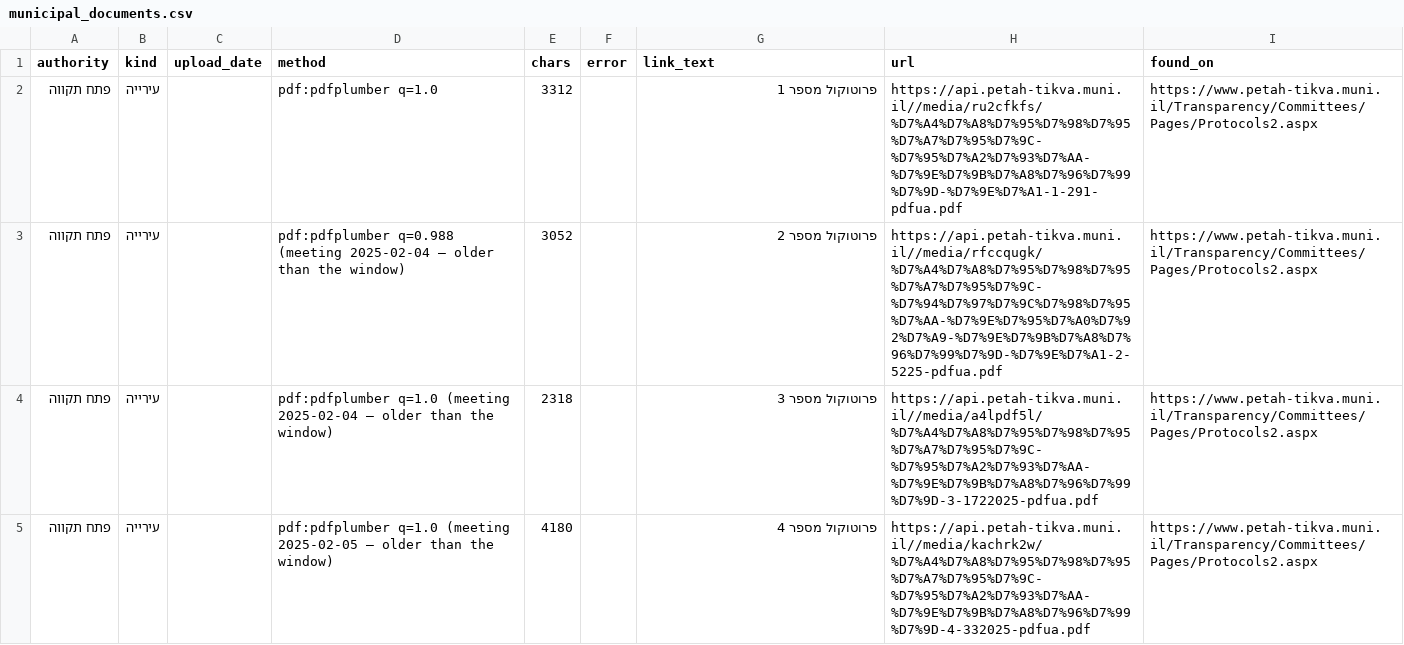
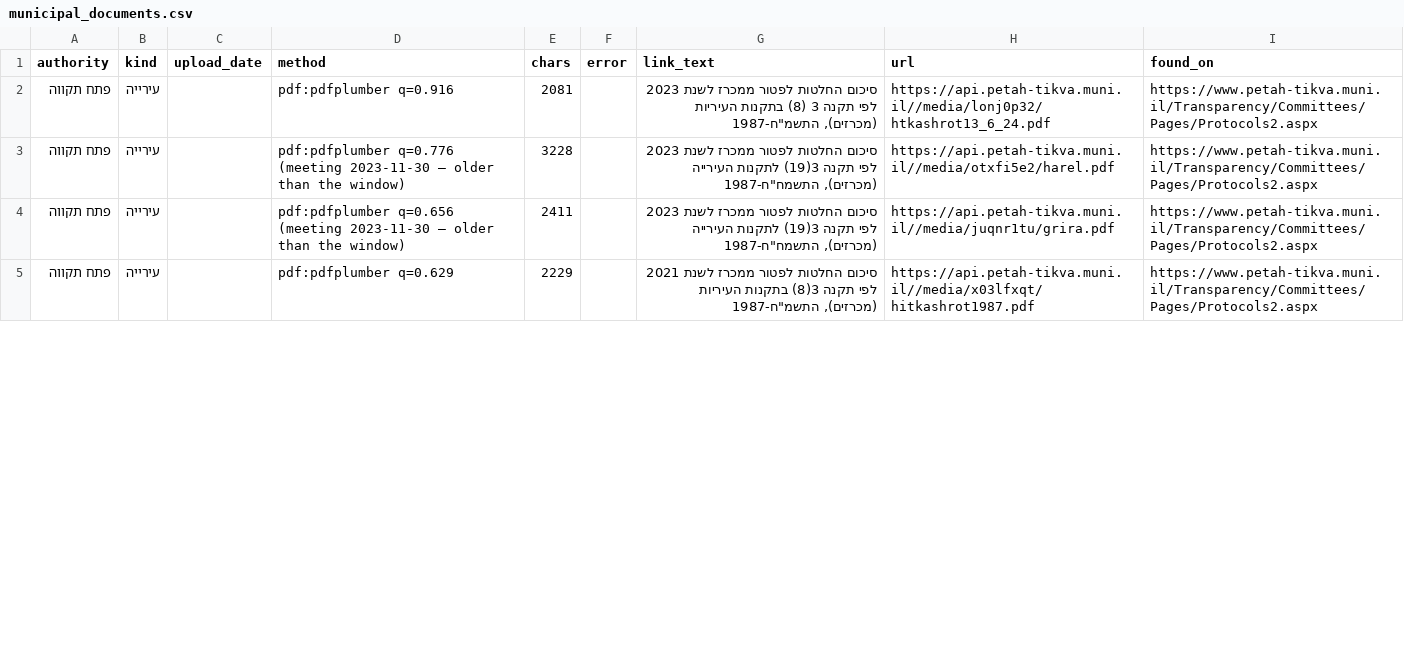
Before and after one commit to AvivRosario/rosario-feeds-data, a CSV file: data/latest/municipal_documents.csv, drawn as a sheet; only a part is shown; the diff covers the shown part only.

```diff
--- a/data/latest/municipal_documents.csv
+++ b/data/latest/municipal_documents.csv
@@ -1,5 +1,5 @@
 authority,kind,upload_date,method,chars,error,link_text,url,found_on
-פתח תקווה,עירייה,,pdf:pdfplumber q=1.0,3312,,פרוטוקול מספר 1,https://api.petah-tikva.muni.il//media/ru2cfkfs/%D7%A4%D7%A8%D7%95%D7%98%D7%95%D7%A7%D7%95%D7%9C-%D7%95%D7%A2%D7%93%D7%AA-%D7%9E%D7%9B%D7%A8%D7%96%D7%99%D7%9D-%D7%9E%D7%A1-1-291-pdfua.pdf,https://www.petah-tikva.muni.il/Transparency/Committees/Pages/Protocols2.aspx
-פתח תקווה,עירייה,,pdf:pdfplumber q=0.988 (meeting 2025-02-04 – older than the window),3052,,פרוטוקול מספר 2,https://api.petah-tikva.muni.il//media/rfccqugk/%D7%A4%D7%A8%D7%95%D7%98%D7%95%D7%A7%D7%95%D7%9C-%D7%94%D7%97%D7%9C%D7%98%D7%95%D7%AA-%D7%9E%D7%95%D7%A0%D7%92%D7%A9-%D7%9E%D7%9B%D7%A8%D7%96%D7%99%D7%9D-%D7%9E%D7%A1-2-5225-pdfua.pdf,https://www.petah-tikva.muni.il/Transparency/Committees/Pages/Protocols2.aspx
-פתח תקווה,עירייה,,pdf:pdfplumber q=1.0 (meeting 2025-02-04 – older than the window),2318,,פרוטוקול מספר 3,https://api.petah-tikva.muni.il//media/a4lpdf5l/%D7%A4%D7%A8%D7%95%D7%98%D7%95%D7%A7%D7%95%D7%9C-%D7%95%D7%A2%D7%93%D7%AA-%D7%9E%D7%9B%D7%A8%D7%96%D7%99%D7%9D-3-1722025-pdfua.pdf,https://www.petah-tikva.muni.il/Transparency/Committees/Pages/Protocols2.aspx
-פתח תקווה,עירייה,,pdf:pdfplumber q=1.0 (meeting 2025-02-05 – older than the window),4180,,פרוטוקול מספר 4,https://api.petah-tikva.muni.il//media/kachrk2w/%D7%A4%D7%A8%D7%95%D7%98%D7%95%D7%A7%D7%95%D7%9C-%D7%95%D7%A2%D7%93%D7%AA-%D7%9E%D7%9B%D7%A8%D7%96%D7%99%D7%9D-4-332025-pdfua.pdf,https://www.petah-tikva.muni.il/Transparency/Committees/Pages/Protocols2.aspx
+פתח תקווה,עירייה,,pdf:pdfplumber q=0.916,2081,,"סיכום החלטות לפטור ממכרז לשנת 2023 לפי תקנה 3 (8) בתקנות העיריות (מכרזים), התשמ""ח-1987",https://api.petah-tikva.muni.il//media/lonj0p32/htkashrot13_6_24.pdf,https://www.petah-tikva.muni.il/Transparency/Committees/Pages/Protocols2.aspx
+פתח תקווה,עירייה,,pdf:pdfplumber q=0.776 (meeting 2023-11-30 – older than the window),3228,,"סיכום החלטות לפטור ממכרז לשנת 2023 לפי תקנה 3(19) לתקנות העירייה (מכרזים), התשמח""ח-1987",https://api.petah-tikva.muni.il//media/otxfi5e2/harel.pdf,https://www.petah-tikva.muni.il/Transparency/Committees/Pages/Protocols2.aspx
+פתח תקווה,עירייה,,pdf:pdfplumber q=0.656 (meeting 2023-11-30 – older than the window),2411,,"סיכום החלטות לפטור ממכרז לשנת 2023 לפי תקנה 3(19) לתקנות העירייה (מכרזים), התשמח""ח-1987",https://api.petah-tikva.muni.il//media/juqnr1tu/grira.pdf,https://www.petah-tikva.muni.il/Transparency/Committees/Pages/Protocols2.aspx
+פתח תקווה,עירייה,,pdf:pdfplumber q=0.629,2229,,"סיכום החלטות לפטור ממכרז לשנת 2021 לפי תקנה 3(8) בתקנות העיריות (מכרזים), התשמ""ח-1987",https://api.petah-tikva.muni.il//media/x03lfxqt/hitkashrot1987.pdf,https://www.petah-tikva.muni.il/Transparency/Committees/Pages/Protocols2.aspx
```
Also changed, not shown: 2 removed rows and 16 edited cells elsewhere in this file, data/latest/municipal_award_candidates.csv, data/latest/municipal_coverage.csv, 12 other files.
